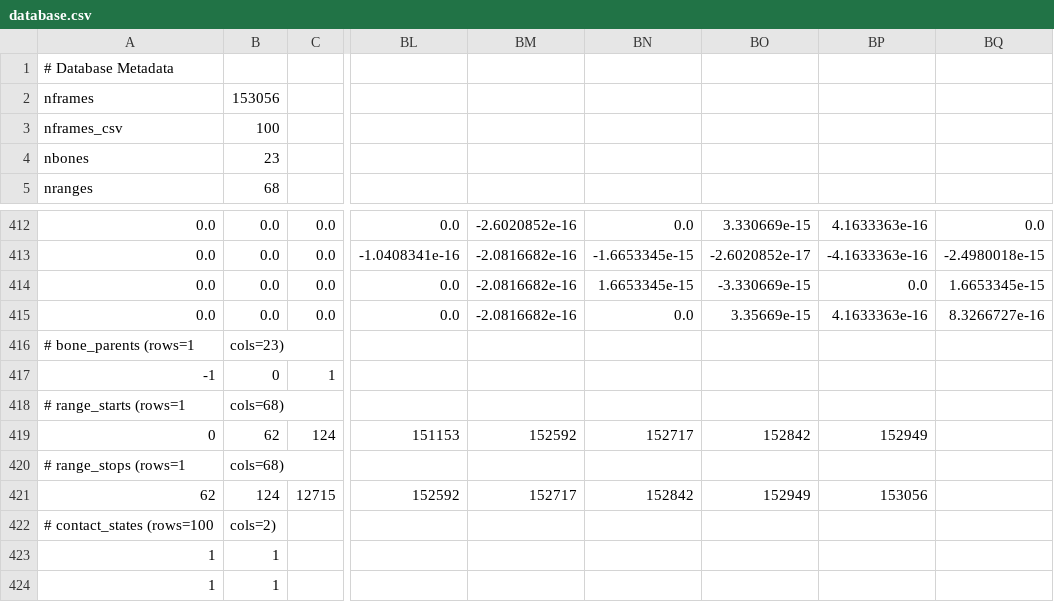
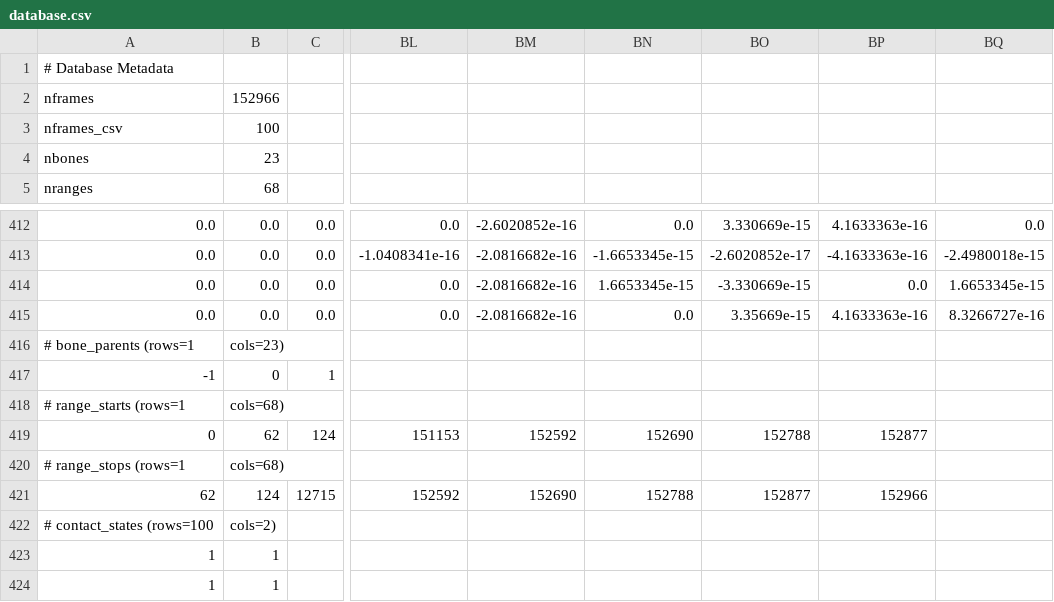
Before and after one commit to Frmeta/learned-motion-matching, a CSV file: resources/bin/database.csv, drawn as a sheet; only a part is shown, gaps mark what is left out; the diff names each change by its address in the sheet, - before the commit and + after, or states it on an @@ line.

```diff
--- a/resources/bin/database.csv
+++ b/resources/bin/database.csv
-B2: 153056
+B2: 152966
-BN419: 152717
+BN419: 152690
-BO419: 152842
+BO419: 152788
-BP419: 152949
+BP419: 152877
-BM421: 152717
+BM421: 152690
-BN421: 152842
+BN421: 152788
-BO421: 152949
+BO421: 152877
-BP421: 153056
+BP421: 152966
```
Also changed, not shown: resources/bin/range_metadata.csv, 4 other files.
